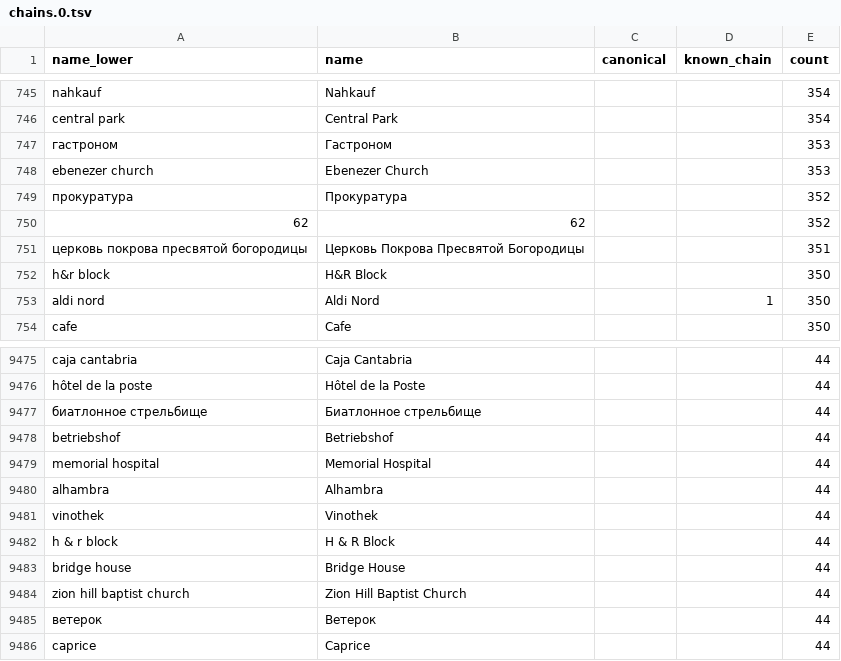
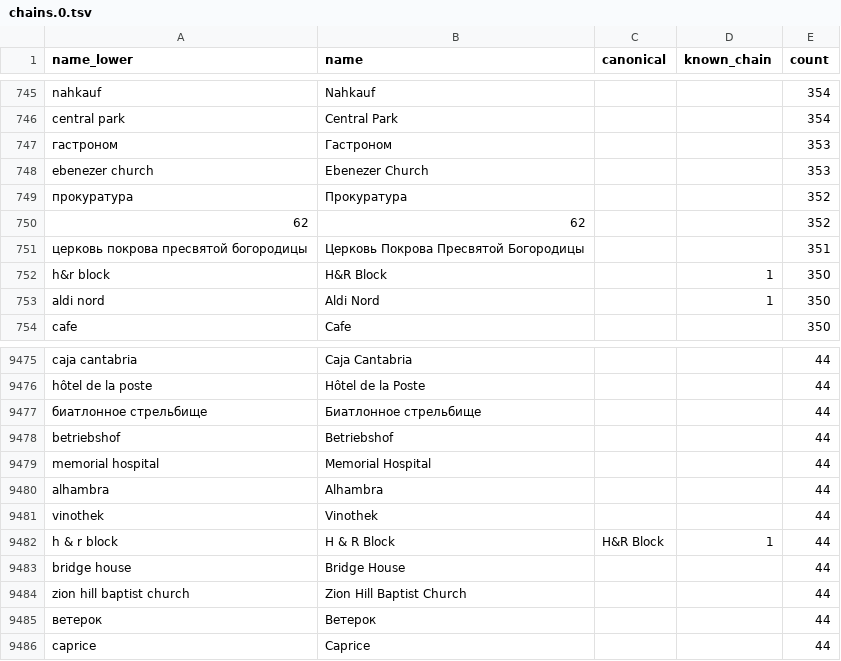
Before and after one commit to openvenues/chain_stores, a TSV file: chains.0.tsv, drawn as a sheet; only a part is shown, gaps mark what is left out.

```diff
--- a/chains.0.tsv
+++ b/chains.0.tsv
@@ -751,3 +751,3 @@ ebenezer church	Ebenezer Church			353
 церковь покрова пресвятой богородицы	Церковь Покрова Пресвятой Богородицы			351
-h&r block	H&R Block			350
+h&r block	H&R Block		1	350
 aldi nord	Aldi Nord		1	350
@@ -9481,3 +9481,3 @@ alhambra	Alhambra			44
 vinothek	Vinothek			44
-h & r block	H & R Block			44
+h & r block	H & R Block	H&R Block	1	44
 bridge house	Bridge House			44
```
Also changed, not shown: chains.9.tsv.
